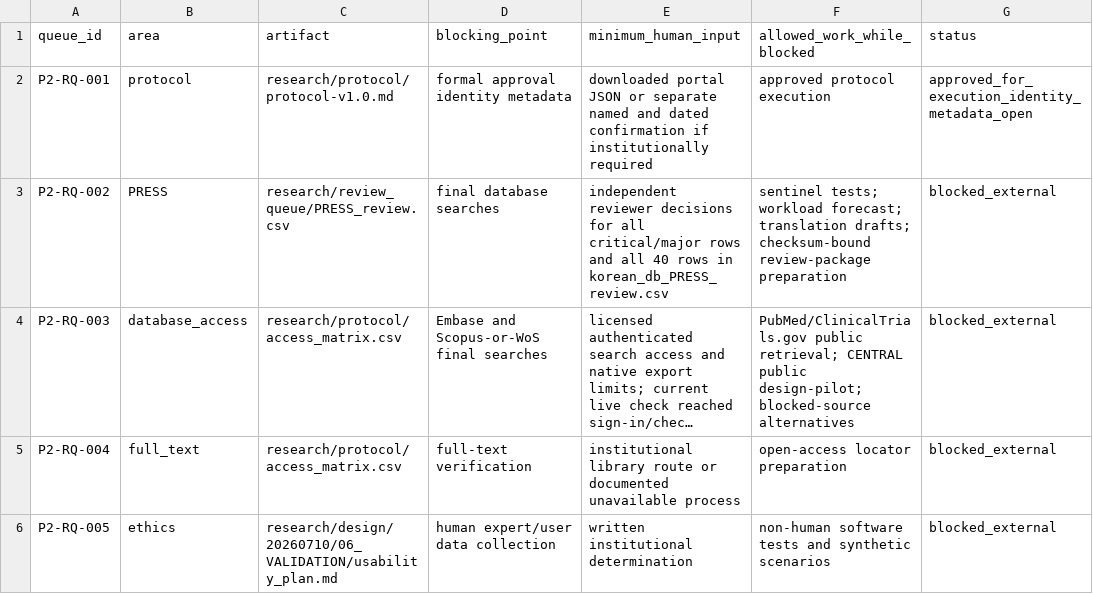
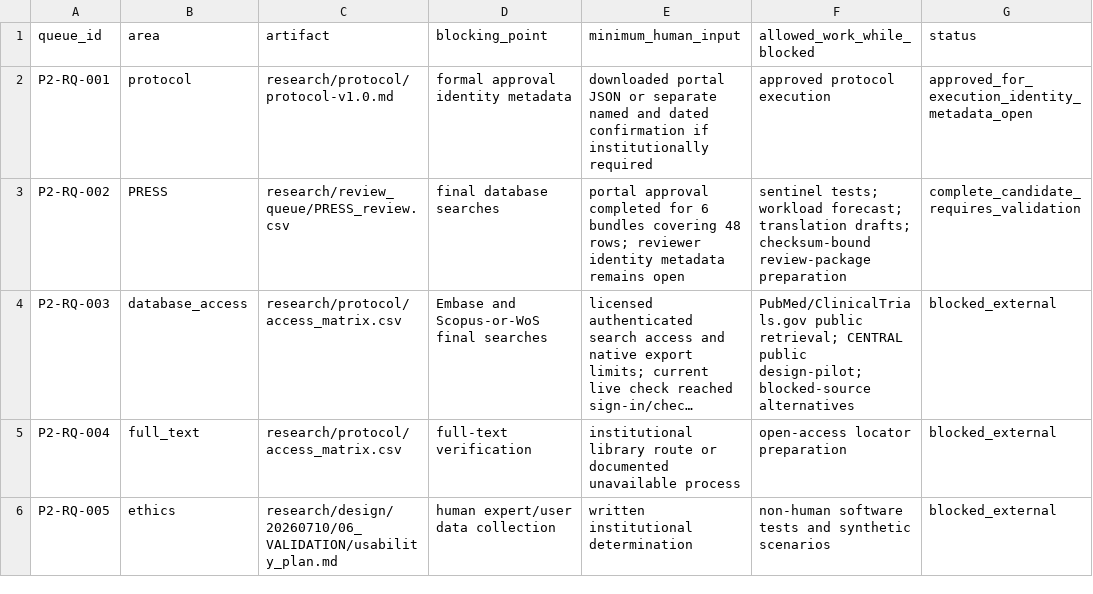
Before and after one commit to yeohj0710/nutrition-safety-engine, a CSV file: research/review_queue/phase_02_external_review.csv, drawn as a sheet; long unchanged cells end in …; the diff names each change by its address in the sheet, - before the commit and + after, or states it on an @@ line.

```diff
--- a/research/review_queue/phase_02_external_review.csv
+++ b/research/review_queue/phase_02_external_review.csv
-E3 (minimum_human_input): independent reviewer decisions for all critical/major rows and all 40 rows in korean_db_PRESS_review.csv
+E3 (minimum_human_input): portal approval completed for 6 bundles covering 48 rows; reviewer identity metadata remains open
-G3 (status): blocked_external
+G3 (status): complete_candidate_requires_validation
```
Also changed, not shown: research/design/20260710/TASK_BOARD.csv, research/review_queue/PRESS_review.csv, 40 other files.
